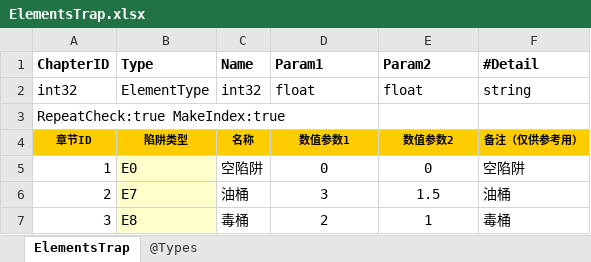
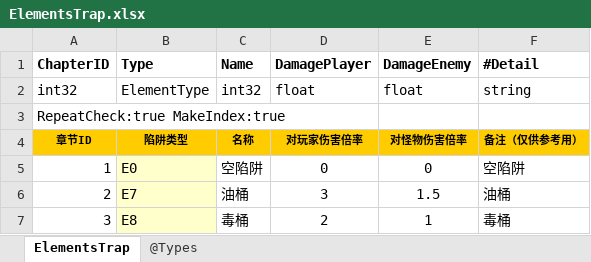
Before and after one commit to wzwqhfy/gunfire_config_table, an Excel workbook: 程序用_正式版_基础版/ElementsTrap.xlsx, sheet ElementsTrap, drawn as a sheet; values as stored, in another font and other column widths than the file's, no borders; the diff names each change by its address in the sheet, - before the commit and + after, or states it on an @@ line.

```diff
--- a/程序用_正式版_基础版/ElementsTrap.xlsx (sheet ElementsTrap)
+++ b/程序用_正式版_基础版/ElementsTrap.xlsx (sheet ElementsTrap)
-D1: Param1
+D1: DamagePlayer
-E1: Param2
+E1: DamageEnemy
-D4 (DamagePlayer): 数值参数1
+D4 (DamagePlayer): 对玩家伤害倍率
-E4 (DamageEnemy): 数值参数2
+E4 (DamageEnemy): 对怪物伤害倍率
```
Also changed, not shown: 程序用_正式版_基础版/ElementsDamage.xlsx, 程序用_正式版_基础版/ElementsDrop.xlsx, 3 other files.
